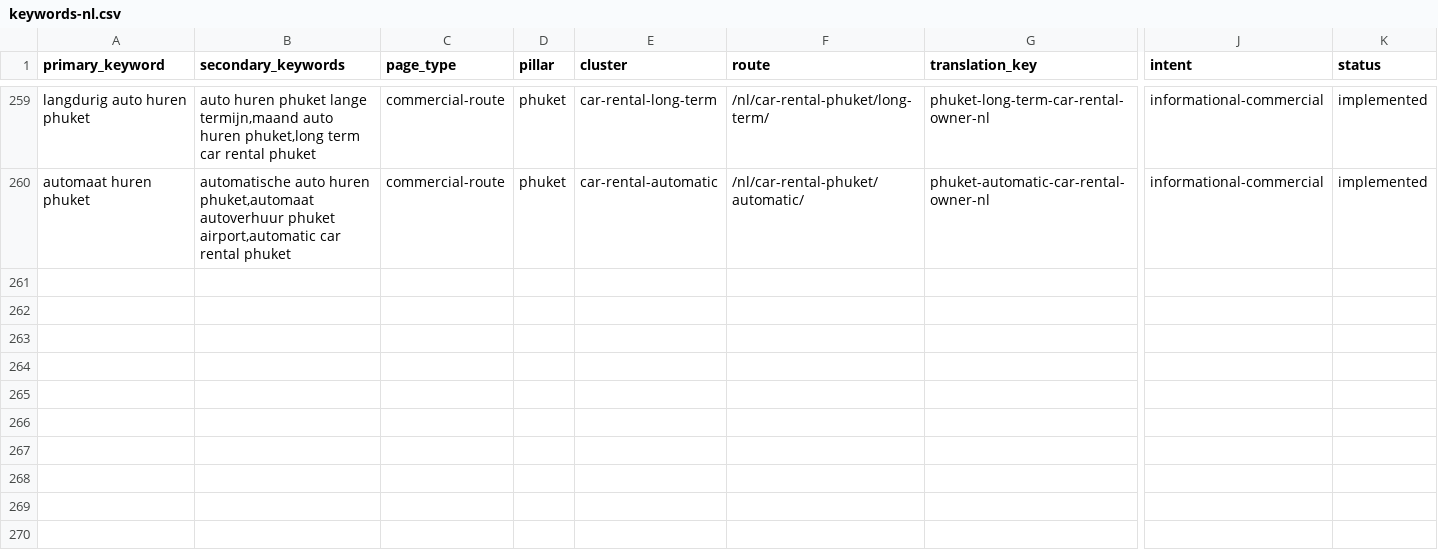
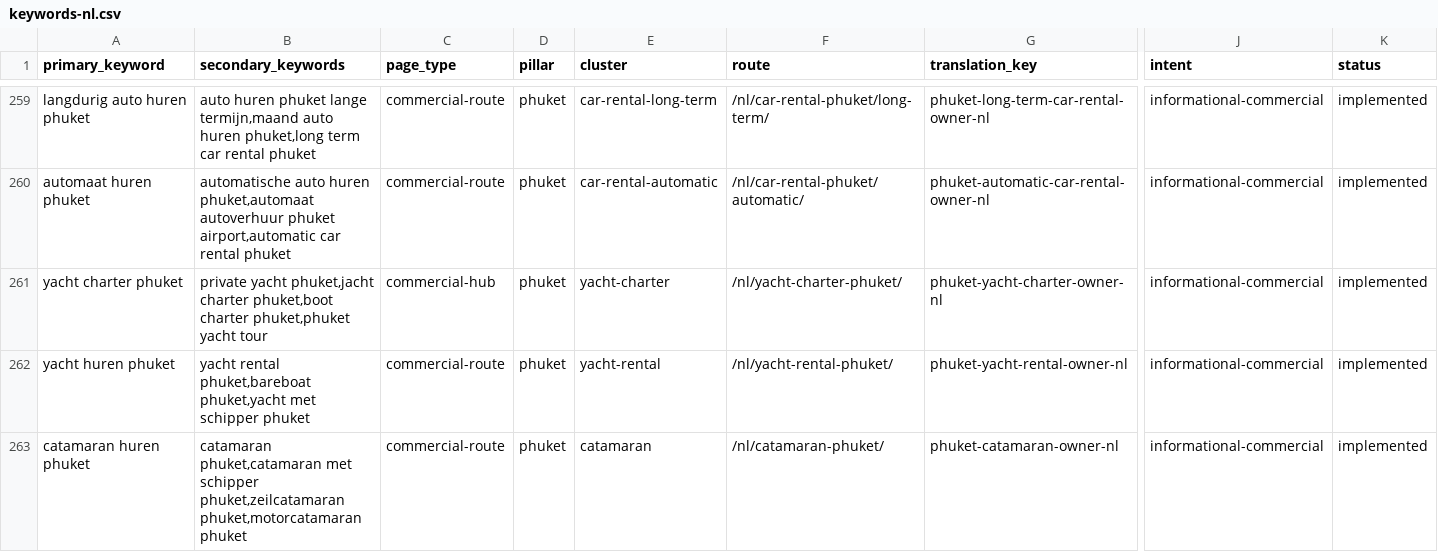
Before and after one commit to MarvinNL046/go2thailand.com, a CSV file: seo/keywords-nl.csv, drawn as a sheet; only a part is shown, gaps mark what is left out; rows hold the shown columns only; the diff covers the shown part only; the diff names each change by its address in the sheet, - before the commit and + after, or states it on an @@ line.

Commit message:
feat(nl): redesign Phuket yacht charter family

```diff
--- a/seo/keywords-nl.csv
+++ b/seo/keywords-nl.csv
+row 261: yacht charter phuket | private yacht phuket,jacht charter phuket,boot charter phuket,phuket yacht tour | commercial-hub | phuket | yacht-charter | /nl/yacht-charter-phuket/ | phuket-yacht-charter-owner-nl | informational-commercial | implemented
+row 262: yacht huren phuket | yacht rental phuket,bareboat phuket,yacht met schipper phuket | commercial-route | phuket | yacht-rental | /nl/yacht-rental-phuket/ | phuket-yacht-rental-owner-nl | informational-commercial | implemented
+row 263: catamaran huren phuket | catamaran phuket,catamaran met schipper phuket,zeilcatamaran phuket,motorcatamaran phuket | commercial-route | phuket | catamaran | /nl/catamaran-phuket/ | phuket-catamaran-owner-nl | informational-commercial | implemented
```
Also changed, not shown: 3 added rows elsewhere in this file, 11 other files.
